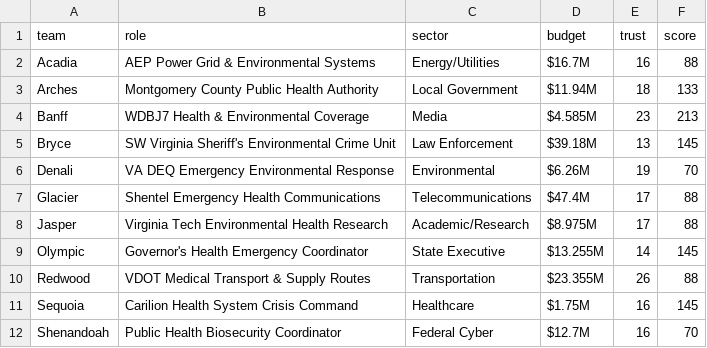
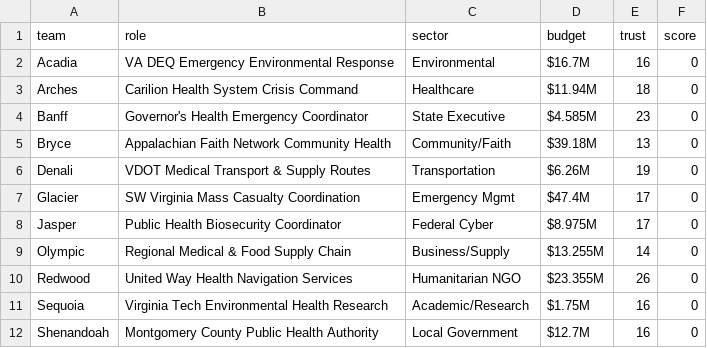
Before and after one commit to future-of-security/simulation-data, a CSV file: virginia-cascading-crisis/phase_5/roles.csv, drawn as a sheet; only a part is shown; the diff covers the shown part only.

```diff
--- a/virginia-cascading-crisis/phase_5/roles.csv
+++ b/virginia-cascading-crisis/phase_5/roles.csv
@@ -1,12 +1,12 @@
 team,role,sector,budget,trust,score
-Acadia,AEP Power Grid & Environmental Systems,Energy/Utilities,$16.7M,16,88
-Arches,Montgomery County Public Health Authority,Local Government,$11.94M,18,133
-Banff,WDBJ7 Health & Environmental Coverage,Media,$4.585M,23,213
-Bryce,SW Virginia Sheriff's Environmental Crime Unit,Law Enforcement,$39.18M,13,145
-Denali,VA DEQ Emergency Environmental Response,Environmental,$6.26M,19,70
-Glacier,Shentel Emergency Health Communications,Telecommunications,$47.4M,17,88
-Jasper,Virginia Tech Environmental Health Research,Academic/Research,$8.975M,17,88
-Olympic,Governor's Health Emergency Coordinator,State Executive,$13.255M,14,145
-Redwood,VDOT Medical Transport & Supply Routes,Transportation,$23.355M,26,88
-Sequoia,Carilion Health System Crisis Command,Healthcare,$1.75M,16,145
-Shenandoah,Public Health Biosecurity Coordinator,Federal Cyber,$12.7M,16,70
+Acadia,VA DEQ Emergency Environmental Response,Environmental,$16.7M,16,0
+Arches,Carilion Health System Crisis Command,Healthcare,$11.94M,18,0
+Banff,Governor's Health Emergency Coordinator,State Executive,$4.585M,23,0
+Bryce,Appalachian Faith Network Community Health,Community/Faith,$39.18M,13,0
+Denali,VDOT Medical Transport & Supply Routes,Transportation,$6.26M,19,0
+Glacier,SW Virginia Mass Casualty Coordination,Emergency Mgmt,$47.4M,17,0
+Jasper,Public Health Biosecurity Coordinator,Federal Cyber,$8.975M,17,0
+Olympic,Regional Medical & Food Supply Chain,Business/Supply,$13.255M,14,0
+Redwood,United Way Health Navigation Services,Humanitarian NGO,$23.355M,26,0
+Sequoia,Virginia Tech Environmental Health Research,Academic/Research,$1.75M,16,0
+Shenandoah,Montgomery County Public Health Authority,Local Government,$12.7M,16,0
```
Also changed, not shown: 12 edited cells elsewhere in this file, virginia-cascading-crisis/phase_5/injects.csv, virginia-cascading-crisis/phase_5/injects_init.csv, 3 other files.
